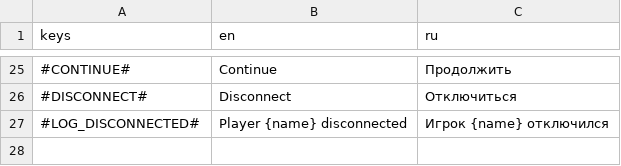
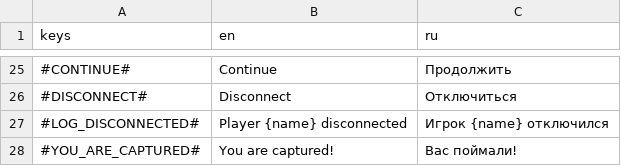
Before and after one commit to VaJau2/royal-cupcakes, a CSV file: assets/lang/text.csv, drawn as a sheet; only a part is shown, gaps mark what is left out; the diff names each change by its address in the sheet, - before the commit and + after, or states it on an @@ line.

```diff
--- a/assets/lang/text.csv
+++ b/assets/lang/text.csv
+row 28: #YOU_ARE_CAPTURED# | You are captured! | Вас поймали!
```
Also changed, not shown: 16 other files.
